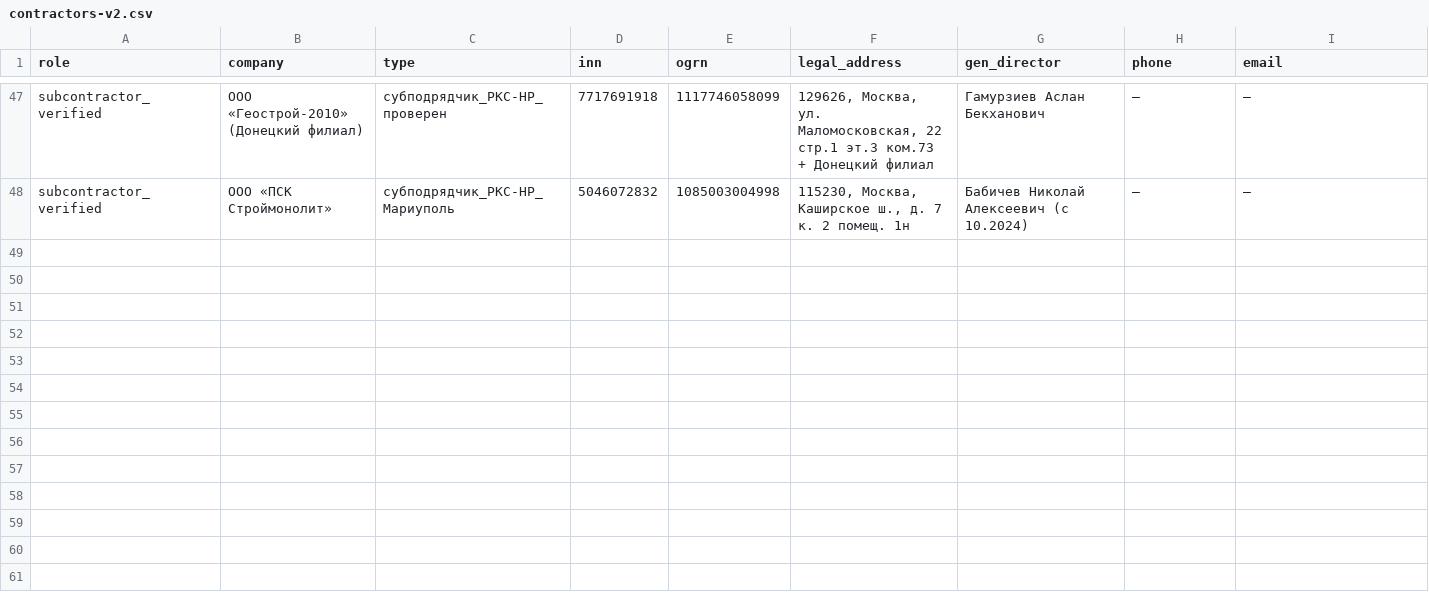
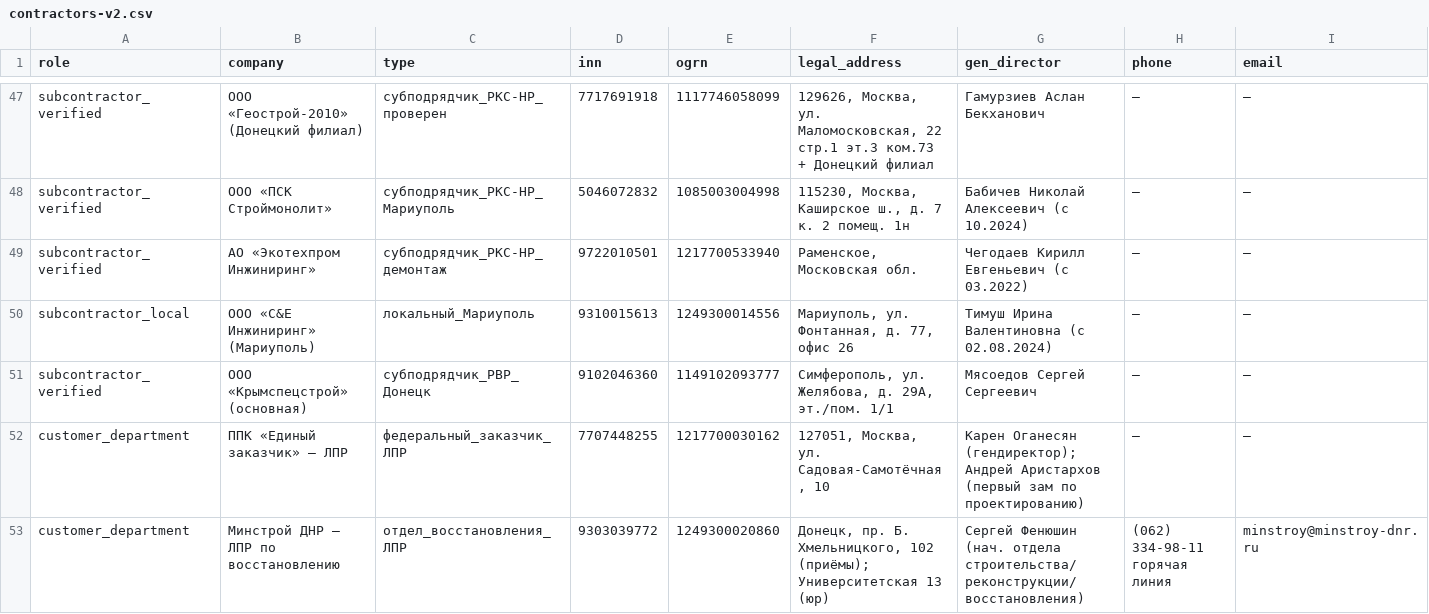
Before and after one commit to maslovmaksim92/openclaw, a CSV file: docs/research/dnr/contractors-v2.csv, drawn as a sheet; only a part is shown, gaps mark what is left out; rows hold the shown columns only; the diff names each change by its address in the sheet, - before the commit and + after, or states it on an @@ line.

Commit message:
research(dnr): add section 16 with decision-maker names and local Mariupol companies
Section 16 (+158 lines, now 1267 total):
- 16.1: Karen Oganesyan (CEO PPK Edinyj Zakazchik), Andrey Aristarhov (1st deputy for design)
- 16.2: Sergey Fenyushin (head of restoration dept at Minstroy DNR)
- 16.3: Major trend - construction focus shifts from Mariupol to Donetsk
- 16.4: Infrastructure Projects grew 1020 -> 3352 employees in 2024
  Full list of 2026 procurement categories on Roseltorg
- 16.5: AO Ekotekhprom Inzhiniring verified (INN 9722010501, Ramenskoye MO)
  Dir: Chegodaev K.E. since 03.2022
  Specialization: demolition, recultivation
- 16.6: OOO S&E Inzhiniring (INN 9310015613) - LOCAL Mariupol company
  Address: Mariupol, Fontannaya 77 office 26
  Dir: Timush I.V. since 08.2024
  Local electromontage contractor, potential client for cable/electro materials
- 16.7: OOO Krymspecstroy main version (INN 9102046360)
  Active in Donetsk: RVR works on Tramvaynaya 35A and Roslogo 71
  Revenue 2018: 224 mln RUB, 58 employees
- 16.8: OOO Geostroy-2010 - Donetsk branch confirmed, exact address needed
- 16.9: AO Politekhstroy-Svargo - general contractor of Edinyj Zakazchik
- 16.10: GUP DNR Donetsk Regional Design Institute Donetskproekt - new Minstroy subsidiary
- 16.11: Edinyj Zakazchik scale: 6 mln sqm in Mariupol, 1500+ MKD, 30k+ workers
- 16.12: CSV updates
- 16.13: 6 concrete next actions

CSV contractors-v2.csv now has 53 verified entries with full requisites.

Sources: tass.ru, rusprofile.ru, saby.ru, checko.ru, companies.rbc.ru,
rostender.info, zakupki.kontur.ru, synapsenet.ru, roseltorg.ru,
ppk-ez.ru, minstroy-dnr.ru, ruxpert.ru, datanewton.ru, mariupol-news.ru

```diff
--- a/docs/research/dnr/contractors-v2.csv
+++ b/docs/research/dnr/contractors-v2.csv
+row 49: subcontractor_verified | АО «Экотехпром Инжиниринг» | субподрядчик_РКС-НР_демонтаж | 9722010501 | 1217700533940 | Раменское, Московская обл. | Чегодаев Кирилл Евгеньевич (с 03.2022) | — | —
+row 50: subcontractor_local | ООО «С&Е Инжиниринг» (Мариуполь) | локальный_Мариуполь | 9310015613 | 1249300014556 | Мариуполь, ул. Фонтанная, д. 77, офис 26 | Тимуш Ирина Валентиновна (с 02.08.2024) | — | —
+row 51: subcontractor_verified | ООО «Крымспецстрой» (основная) | субподрядчик_РВР_Донецк | 9102046360 | 1149102093777 | Симферополь, ул. Желябова, д. 29А, эт./пом. 1/1 | Мясоедов Сергей Сергеевич | — | —
+row 52: customer_department | ППК «Единый заказчик» — ЛПР | федеральный_заказчик_ЛПР | 7707448255 | 1217700030162 | 127051, Москва, ул. Садовая-Самотёчная, 10 | Карен Оганесян (гендиректор); Андрей Аристархов (первый зам по проектированию) | — | —
+row 53: customer_department | Минстрой ДНР — ЛПР по восстановлению | отдел_восстановления_ЛПР | 9303039772 | 1249300020860 | Донецк, пр. Б. Хмельницкого, 102 (приёмы); Университетская 13 (юр) | Сергей Фенюшин (нач. отдела строительства/реконструкции/восстановления) | (062) 334-98-11 горячая линия | minstroy@minstroy-dnr.ru
```
Also changed, not shown: 1 other file.
